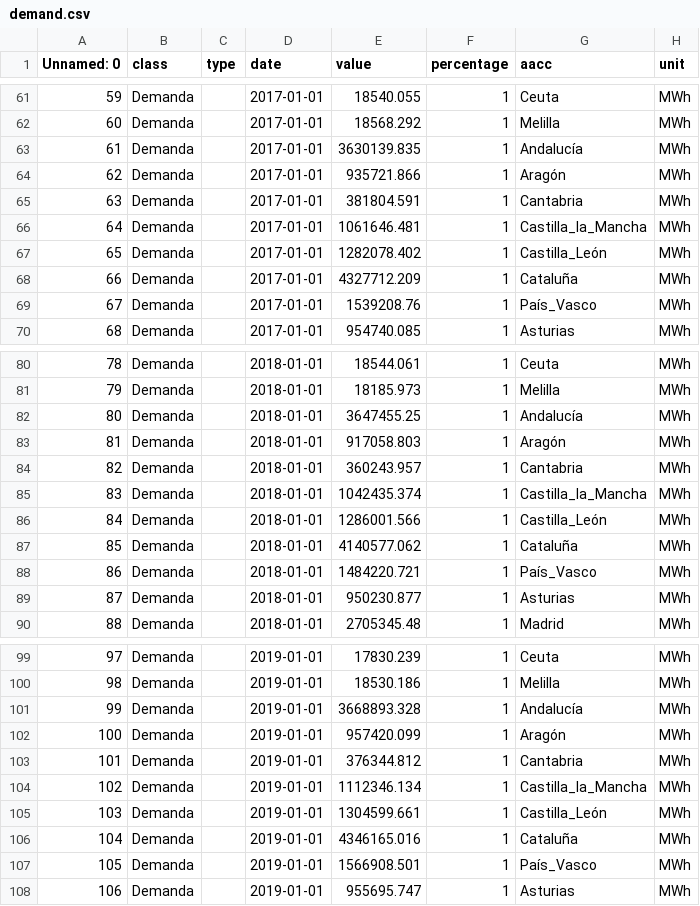
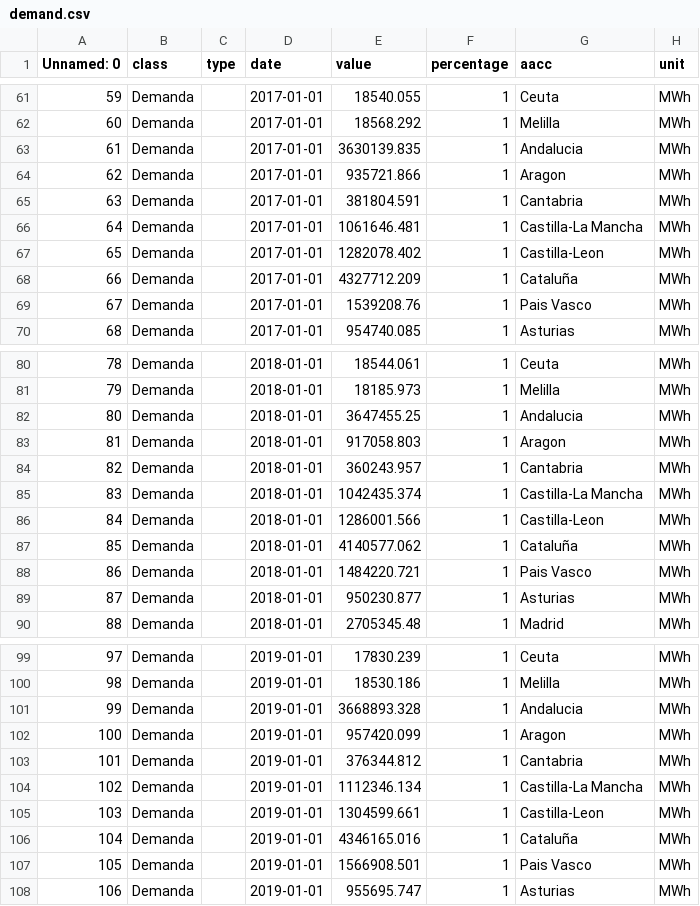
Before and after one commit to psaeztorres/FINAL-PROJECT, a CSV file: data/demand.csv, drawn as a sheet; only a part is shown, gaps mark what is left out; the diff covers the shown part only.

```diff
--- a/data/demand.csv
+++ b/data/demand.csv
@@ -62,9 +62,9 @@ Unnamed: 0,class,type,date,value,percentage,aacc,unit
 60,Demanda,,2017-01-01,18568.292,1,Melilla,MWh
-61,Demanda,,2017-01-01,3630139.835,1,Andalucía,MWh
-62,Demanda,,2017-01-01,935721.866,1,Aragón,MWh
+61,Demanda,,2017-01-01,3630139.835,1,Andalucia,MWh
+62,Demanda,,2017-01-01,935721.866,1,Aragon,MWh
 63,Demanda,,2017-01-01,381804.591,1,Cantabria,MWh
-64,Demanda,,2017-01-01,1061646.481,1,Castilla_la_Mancha,MWh
-65,Demanda,,2017-01-01,1282078.402,1,Castilla_León,MWh
+64,Demanda,,2017-01-01,1061646.481,1,Castilla-La Mancha,MWh
+65,Demanda,,2017-01-01,1282078.402,1,Castilla-Leon,MWh
 66,Demanda,,2017-01-01,4327712.209,1,Cataluña,MWh
-67,Demanda,,2017-01-01,1539208.76,1,País_Vasco,MWh
+67,Demanda,,2017-01-01,1539208.76,1,Pais Vasco,MWh
 68,Demanda,,2017-01-01,954740.085,1,Asturias,MWh
@@ -81,9 +81,9 @@ Unnamed: 0,class,type,date,value,percentage,aacc,unit
 79,Demanda,,2018-01-01,18185.973,1,Melilla,MWh
-80,Demanda,,2018-01-01,3647455.25,1,Andalucía,MWh
-81,Demanda,,2018-01-01,917058.803,1,Aragón,MWh
+80,Demanda,,2018-01-01,3647455.25,1,Andalucia,MWh
+81,Demanda,,2018-01-01,917058.803,1,Aragon,MWh
 82,Demanda,,2018-01-01,360243.957,1,Cantabria,MWh
-83,Demanda,,2018-01-01,1042435.374,1,Castilla_la_Mancha,MWh
-84,Demanda,,2018-01-01,1286001.566,1,Castilla_León,MWh
+83,Demanda,,2018-01-01,1042435.374,1,Castilla-La Mancha,MWh
+84,Demanda,,2018-01-01,1286001.566,1,Castilla-Leon,MWh
 85,Demanda,,2018-01-01,4140577.062,1,Cataluña,MWh
-86,Demanda,,2018-01-01,1484220.721,1,País_Vasco,MWh
+86,Demanda,,2018-01-01,1484220.721,1,Pais Vasco,MWh
 87,Demanda,,2018-01-01,950230.877,1,Asturias,MWh
@@ -100,9 +100,9 @@ Unnamed: 0,class,type,date,value,percentage,aacc,unit
 98,Demanda,,2019-01-01,18530.186,1,Melilla,MWh
-99,Demanda,,2019-01-01,3668893.328,1,Andalucía,MWh
-100,Demanda,,2019-01-01,957420.099,1,Aragón,MWh
+99,Demanda,,2019-01-01,3668893.328,1,Andalucia,MWh
+100,Demanda,,2019-01-01,957420.099,1,Aragon,MWh
 101,Demanda,,2019-01-01,376344.812,1,Cantabria,MWh
-102,Demanda,,2019-01-01,1112346.134,1,Castilla_la_Mancha,MWh
-103,Demanda,,2019-01-01,1304599.661,1,Castilla_León,MWh
+102,Demanda,,2019-01-01,1112346.134,1,Castilla-La Mancha,MWh
+103,Demanda,,2019-01-01,1304599.661,1,Castilla-Leon,MWh
 104,Demanda,,2019-01-01,4346165.016,1,Cataluña,MWh
-105,Demanda,,2019-01-01,1566908.501,1,País_Vasco,MWh
+105,Demanda,,2019-01-01,1566908.501,1,Pais Vasco,MWh
 106,Demanda,,2019-01-01,955695.747,1,Asturias,MWh
```
Also changed, not shown: 45 edited cells elsewhere in this file, data/gen.csv, 8 other files.
